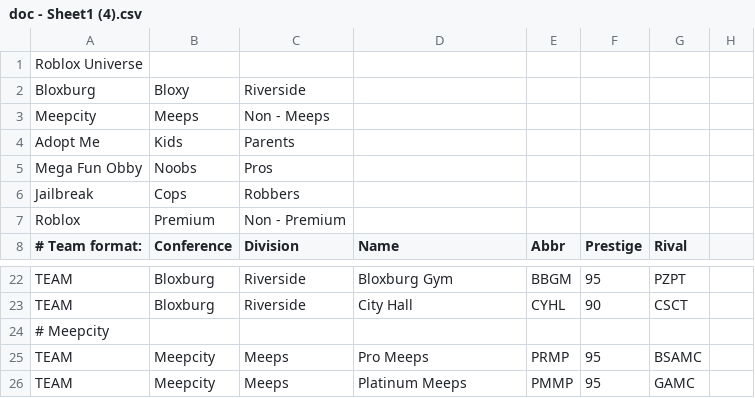
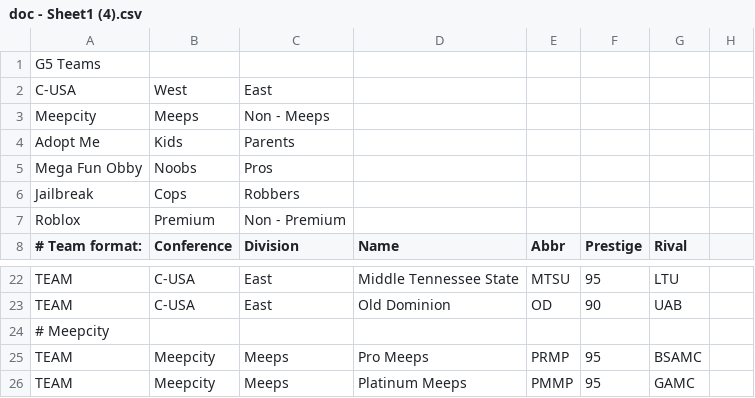
Before and after one commit to TheNFL/..., a CSV file: doc - Sheet1 (4).csv, drawn as a sheet; only a part is shown, gaps mark what is left out; removed rows and columns are numbered as before the commit, all else as after; the diff covers the shown part only; the diff names each change by its address in the sheet, - before the commit and + after, or states it on an @@ line.

Commit message:
Update doc - Sheet1 (4).csv

```diff
--- a/doc - Sheet1 (4).csv
+++ b/doc - Sheet1 (4).csv
-A1 (# Team format:): Roblox Universe
+A1 (# Team format:): G5 Teams
-row 2: Bloxburg | Bloxy | Riverside
+row 2: C-USA | West | East
-B22 (Conference): Bloxburg
+B22 (Conference): C-USA
-C22 (Division): Riverside
+C22 (Division): East
-D22 (Name): Bloxburg Gym
+D22 (Name): Middle Tennessee State
-E22 (Abbr): BBGM
+E22 (Abbr): MTSU
-G22 (Rival): PZPT
+G22 (Rival): LTU
-row 23: TEAM | Bloxburg | Riverside | City Hall | CYHL | 90 | CSCT
+row 23: TEAM | C-USA | East | Old Dominion | OD | 90 | UAB
```
Also changed, not shown: 8 added rows, 8 removed rows and 21 edited cells elsewhere in this file.
